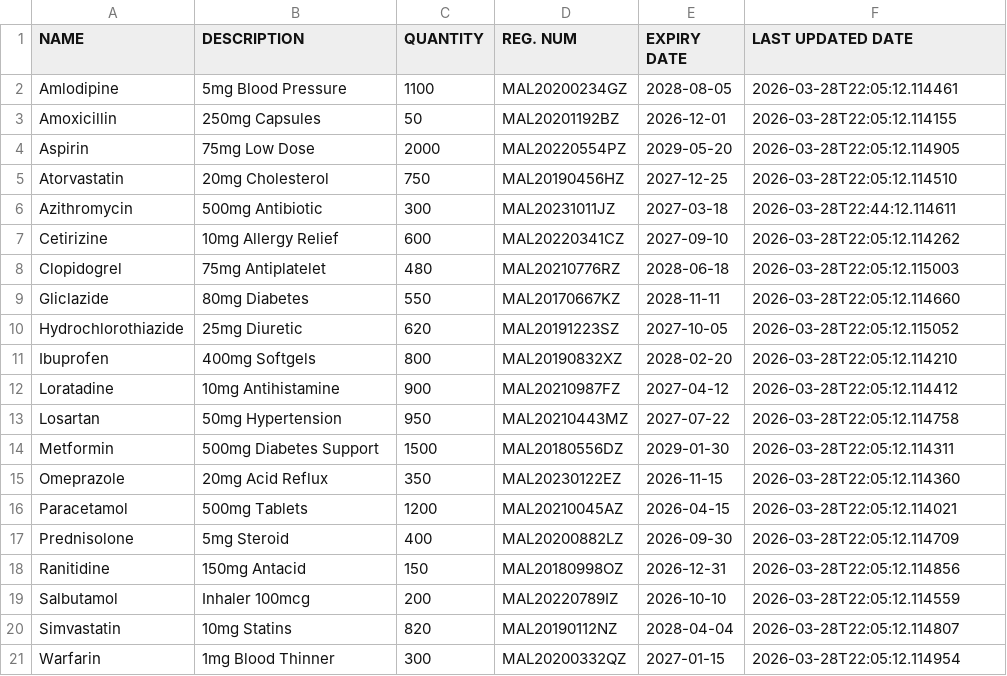
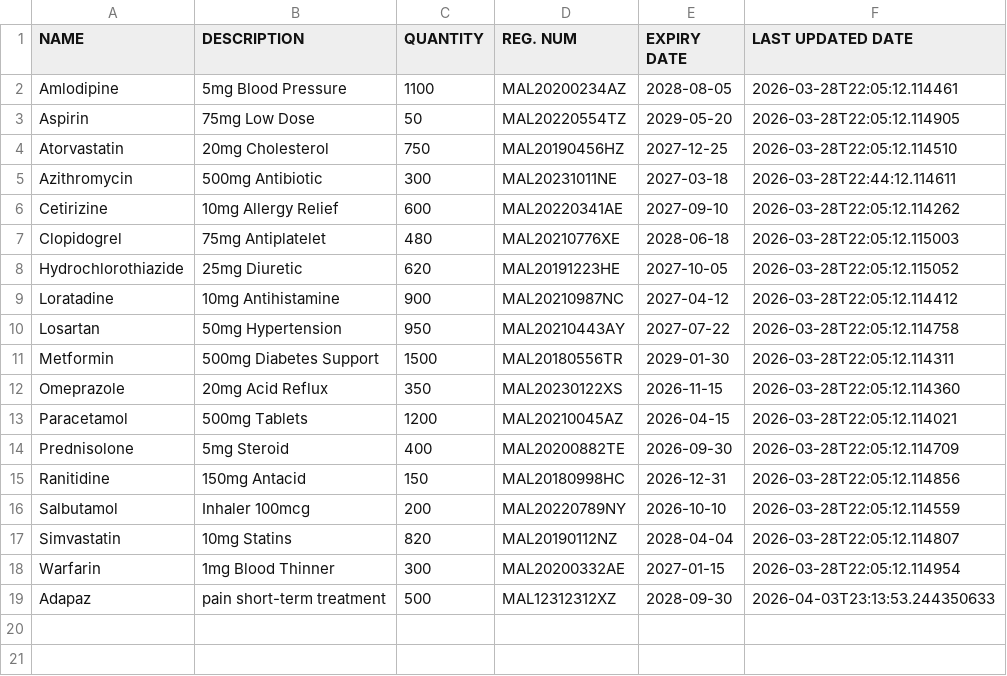
Before and after one commit to tzhenyu/BMCS2063-DSA-Assignment, a CSV file: src/medicine.csv, drawn as a sheet.

```diff
--- a/src/medicine.csv
+++ b/src/medicine.csv
@@ -1,21 +1,19 @@
 NAME;DESCRIPTION;QUANTITY;REG. NUM;EXPIRY DATE;LAST UPDATED DATE
-Amlodipine;5mg Blood Pressure;1100;MAL20200234GZ;2028-08-05;2026-03-28T22:05:12.114461
-Amoxicillin;250mg Capsules;50;MAL20201192BZ;2026-12-01;2026-03-28T22:05:12.114155
-Aspirin;75mg Low Dose;2000;MAL20220554PZ;2029-05-20;2026-03-28T22:05:12.114905
+Amlodipine;5mg Blood Pressure;1100;MAL20200234AZ;2028-08-05;2026-03-28T22:05:12.114461
+Aspirin;75mg Low Dose;50;MAL20220554TZ;2029-05-20;2026-03-28T22:05:12.114905
 Atorvastatin;20mg Cholesterol;750;MAL20190456HZ;2027-12-25;2026-03-28T22:05:12.114510
-Azithromycin;500mg Antibiotic;300;MAL20231011JZ;2027-03-18;2026-03-28T22:44:12.114611
-Cetirizine;10mg Allergy Relief;600;MAL20220341CZ;2027-09-10;2026-03-28T22:05:12.114262
-Clopidogrel;75mg Antiplatelet;480;MAL20210776RZ;2028-06-18;2026-03-28T22:05:12.115003
-Gliclazide;80mg Diabetes;550;MAL20170667KZ;2028-11-11;2026-03-28T22:05:12.114660
-Hydrochlorothiazide;25mg Diuretic;620;MAL20191223SZ;2027-10-05;2026-03-28T22:05:12.115052
-Ibuprofen;400mg Softgels;800;MAL20190832XZ;2028-02-20;2026-03-28T22:05:12.114210
-Loratadine;10mg Antihistamine;900;MAL20210987FZ;2027-04-12;2026-03-28T22:05:12.114412
-Losartan;50mg Hypertension;950;MAL20210443MZ;2027-07-22;2026-03-28T22:05:12.114758
-Metformin;500mg Diabetes Support;1500;MAL20180556DZ;2029-01-30;2026-03-28T22:05:12.114311
-Omeprazole;20mg Acid Reflux;350;MAL20230122EZ;2026-11-15;2026-03-28T22:05:12.114360
+Azithromycin;500mg Antibiotic;300;MAL20231011NE;2027-03-18;2026-03-28T22:44:12.114611
+Cetirizine;10mg Allergy Relief;600;MAL20220341AE;2027-09-10;2026-03-28T22:05:12.114262
+Clopidogrel;75mg Antiplatelet;480;MAL20210776XE;2028-06-18;2026-03-28T22:05:12.115003
+Hydrochlorothiazide;25mg Diuretic;620;MAL20191223HE;2027-10-05;2026-03-28T22:05:12.115052
+Loratadine;10mg Antihistamine;900;MAL20210987NC;2027-04-12;2026-03-28T22:05:12.114412
+Losartan;50mg Hypertension;950;MAL20210443AY;2027-07-22;2026-03-28T22:05:12.114758
+Metformin;500mg Diabetes Support;1500;MAL20180556TR;2029-01-30;2026-03-28T22:05:12.114311
+Omeprazole;20mg Acid Reflux;350;MAL20230122XS;2026-11-15;2026-03-28T22:05:12.114360
 Paracetamol;500mg Tablets;1200;MAL20210045AZ;2026-04-15;2026-03-28T22:05:12.114021
-Prednisolone;5mg Steroid;400;MAL20200882LZ;2026-09-30;2026-03-28T22:05:12.114709
-Ranitidine;150mg Antacid;150;MAL20180998OZ;2026-12-31;2026-03-28T22:05:12.114856
-Salbutamol;Inhaler 100mcg;200;MAL20220789IZ;2026-10-10;2026-03-28T22:05:12.114559
+Prednisolone;5mg Steroid;400;MAL20200882TE;2026-09-30;2026-03-28T22:05:12.114709
+Ranitidine;150mg Antacid;150;MAL20180998HC;2026-12-31;2026-03-28T22:05:12.114856
+Salbutamol;Inhaler 100mcg;200;MAL20220789NY;2026-10-10;2026-03-28T22:05:12.114559
 Simvastatin;10mg Statins;820;MAL20190112NZ;2028-04-04;2026-03-28T22:05:12.114807
-Warfarin;1mg Blood Thinner;300;MAL20200332QZ;2027-01-15;2026-03-28T22:05:12.114954
+Warfarin;1mg Blood Thinner;300;MAL20200332AE;2027-01-15;2026-03-28T22:05:12.114954
+Adapaz;pain short-term treatment;500;MAL12312312XZ;2028-09-30;2026-04-03T23:13:53.244350633
```
Also changed, not shown: build/classes/medicine.csv, 19 other files.
